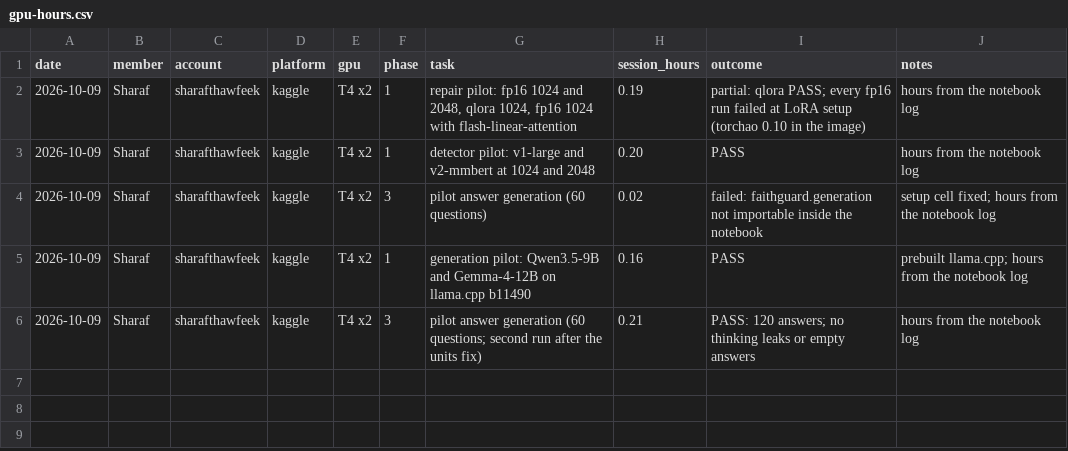
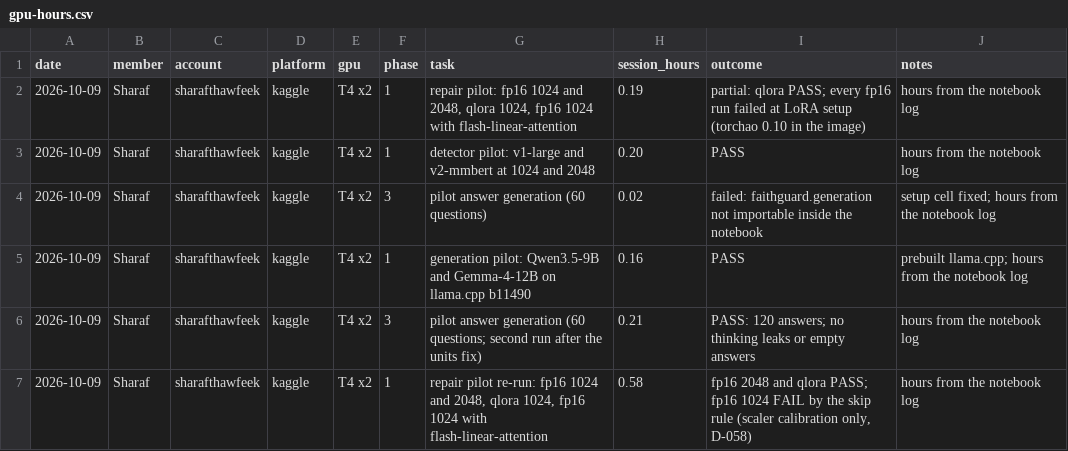
Before and after one commit to SharafThawfeek/FaithGurd-new, a CSV file: logs/gpu-hours.csv, drawn as a sheet; the diff names each change by its address in the sheet, - before the commit and + after, or states it on an @@ line.

```diff
--- a/logs/gpu-hours.csv
+++ b/logs/gpu-hours.csv
+row 7: 2026-10-09 | Sharaf | sharafthawfeek | kaggle | T4 x2 | 1 | repair pilot re-run: fp16 1024 and 2048, qlora 1024, fp16 1024 with flash-linear-attention | 0.58 | fp16 2048 and qlora PASS; fp16 1024 FAIL by the skip rule (scaler calibration only, D-058) | hours from the notebook log
```
Also changed, not shown: 8 other files.
